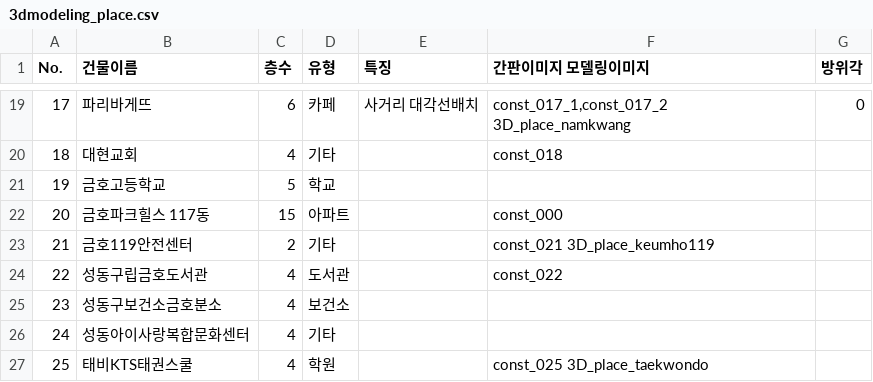
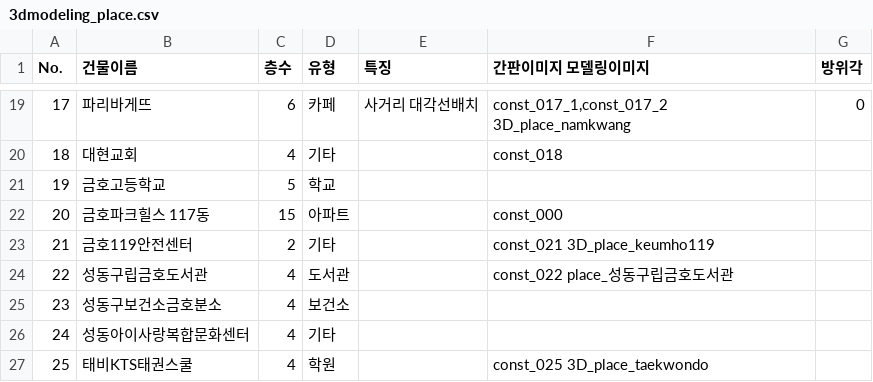
Before and after one commit to doheecho/Roymaker, a CSV file: 3dmodeling_place.csv, drawn as a sheet; only a part is shown, gaps mark what is left out.

Commit message:
Update 성동구립금호도서관 entry with new identifier
Added a new identifier for 성동구립금호도서관.

```diff
--- a/3dmodeling_place.csv
+++ b/3dmodeling_place.csv
@@ -23,3 +23,3 @@ No.	건물이름	층수	유형	특징	간판이미지  모델링이미지	방위
 21	금호119안전센터	2	기타		const_021  3D_place_keumho119
-22	성동구립금호도서관	4	도서관		const_022	
+22	성동구립금호도서관	4	도서관		const_022  place_성동구립금호도서관
 23	성동구보건소금호분소	4	보건소			
```
